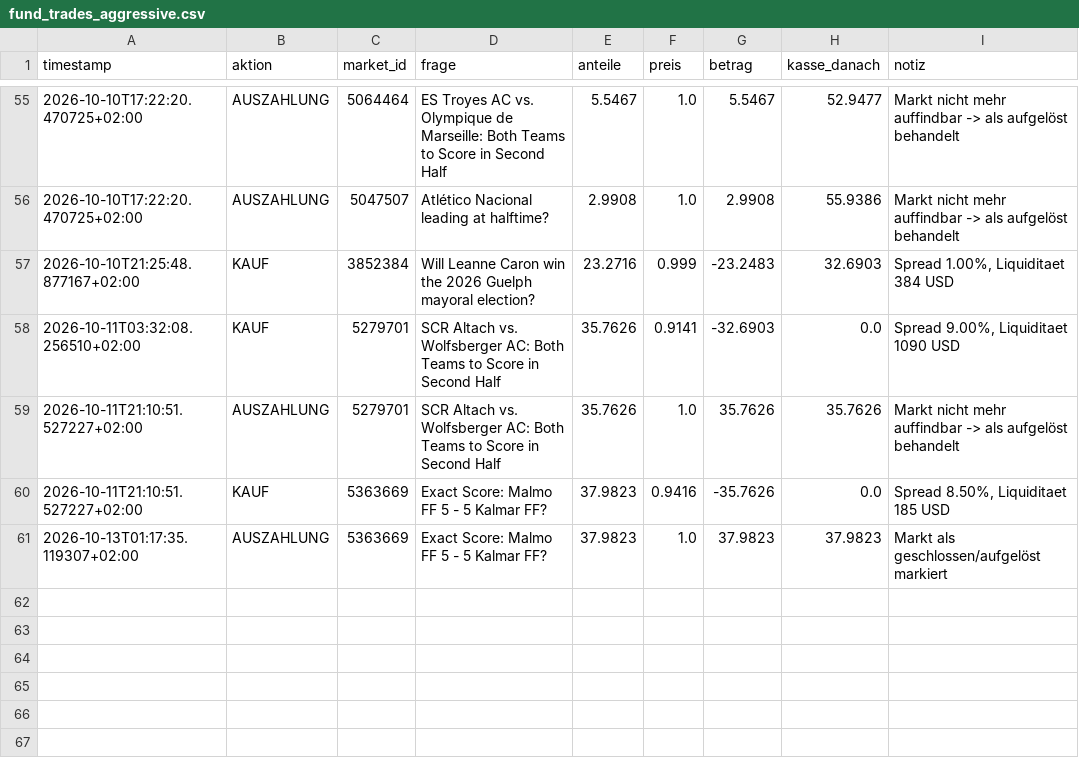
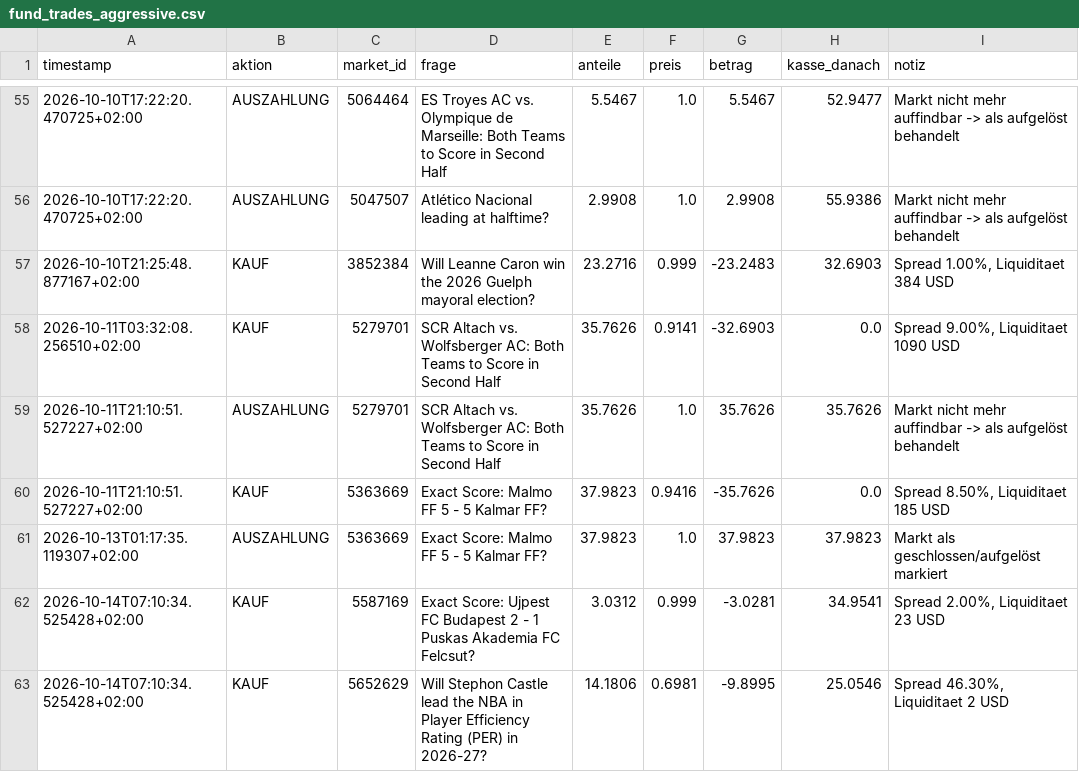
Before and after one commit to rouvenwieland/polymarket-scanner, a CSV file: data/fund_trades_aggressive.csv, drawn as a sheet; only a part is shown, gaps mark what is left out.

```diff
--- a/data/fund_trades_aggressive.csv
+++ b/data/fund_trades_aggressive.csv
@@ -61 +61,3 @@ timestamp,aktion,market_id,frage,anteile,preis,betrag,kasse_danach,notiz
 2026-10-13T01:17:35.119307+02:00,AUSZAHLUNG,5363669,Exact Score: Malmo FF 5 - 5 Kalmar FF?,37.9823,1.0,37.9823,37.9823,Markt als geschlossen/aufgelöst markiert
+2026-10-14T07:10:34.525428+02:00,KAUF,5587169,Exact Score: Ujpest FC Budapest 2 - 1 Puskas Akademia FC Felcsut?,3.0312,0.999,-3.0281,34.9541,"Spread 2.00%, Liquiditaet 23 USD"
+2026-10-14T07:10:34.525428+02:00,KAUF,5652629,Will Stephon Castle lead the NBA in Player Efficiency Rating (PER) in 2026-27?,14.1806,0.6981,-9.8995,25.0546,"Spread 46.30%, Liquiditaet 2 USD"
```
Also changed, not shown: data/fund_history.csv, data/fund_history_aggressive.csv, 9 other files.
